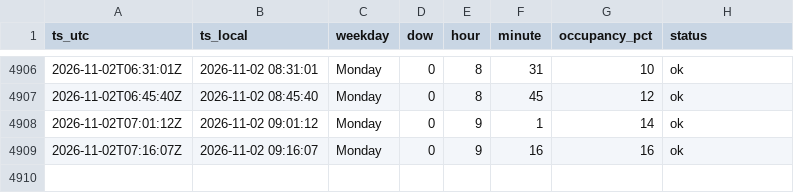
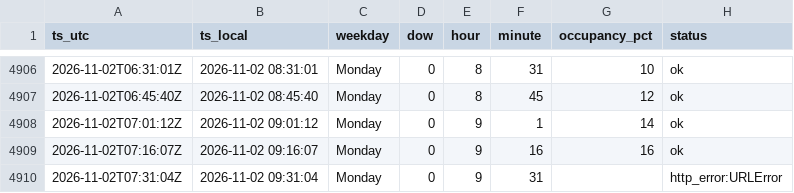
Before and after one commit to Darijus09/occupancy-tracker, a CSV file: data/occupancy_lazdynu.csv, drawn as a sheet; only a part is shown, gaps mark what is left out.

```diff
--- a/data/occupancy_lazdynu.csv
+++ b/data/occupancy_lazdynu.csv
@@ -4909 +4909,2 @@ ts_utc,ts_local,weekday,dow,hour,minute,occupancy_pct,status
 2026-11-02T07:16:07Z,2026-11-02 09:16:07,Monday,0,9,16,16,ok
+2026-11-02T07:31:04Z,2026-11-02 09:31:04,Monday,0,9,31,,http_error:URLError
```
